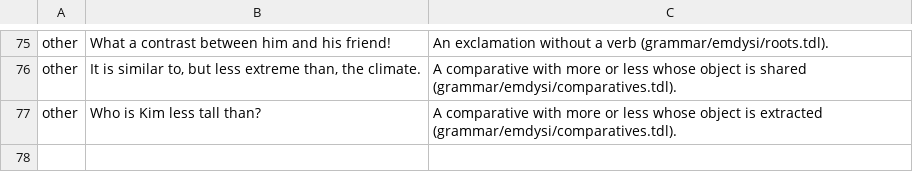
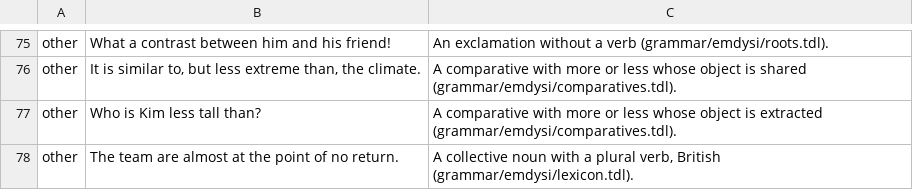
Before and after one commit to e6qu/emdysi, a TSV file: corpora/stress/stress.tsv, drawn as a sheet; only a part is shown, gaps mark what is left out.

Commit message:
Collective nouns take a plural verb

```diff
--- a/corpora/stress/stress.tsv
+++ b/corpora/stress/stress.tsv
@@ -77 +77,2 @@ other	It is similar to, but less extreme than, the climate.	A comparative with m
 other	Who is Kim less tall than?	A comparative with more or less whose object is extracted (grammar/emdysi/comparatives.tdl).
+other	The team are almost at the point of no return.	A collective noun with a plural verb, British (grammar/emdysi/lexicon.tdl).
```
Also changed, not shown: 4 other files.
